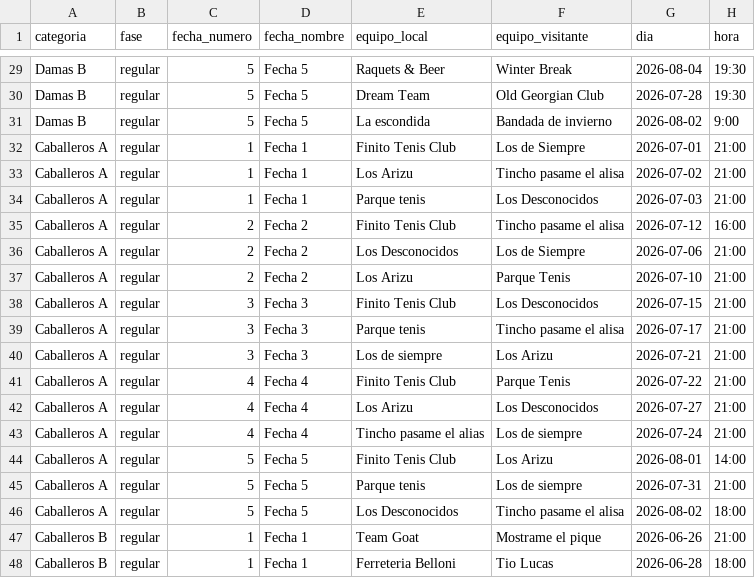
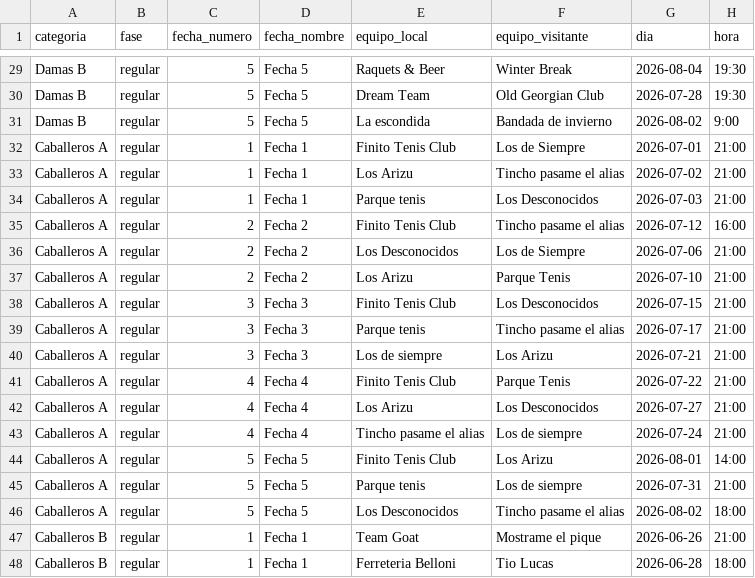
Before and after one commit to ndelorte/parque-tenis-club-liga-invierno, a CSV file: data/fixture.csv (was data/fixture.example.csv), drawn as a sheet; only a part is shown, gaps mark what is left out.

Commit message:
update

```diff
--- a/data/fixture.example.csv
+++ b/data/fixture.csv
@@ -32,5 +32,5 @@ Damas B,regular,5,Fecha 5,La escondida,Bandada de invierno,2026-08-02,9:00
 Caballeros A,regular,1,Fecha 1,Finito Tenis Club,Los de Siempre,2026-07-01,21:00
-Caballeros A,regular,1,Fecha 1,Los Arizu,Tincho pasame el alisa,2026-07-02,21:00
+Caballeros A,regular,1,Fecha 1,Los Arizu,Tincho pasame el alias,2026-07-02,21:00
 Caballeros A,regular,1,Fecha 1,Parque tenis,Los Desconocidos,2026-07-03,21:00
-Caballeros A,regular,2,Fecha 2,Finito Tenis Club,Tincho pasame el alisa,2026-07-12,16:00
+Caballeros A,regular,2,Fecha 2,Finito Tenis Club,Tincho pasame el alias,2026-07-12,16:00
 Caballeros A,regular,2,Fecha 2,Los Desconocidos,Los de Siempre,2026-07-06,21:00
@@ -38,3 +38,3 @@ Caballeros A,regular,2,Fecha 2,Los Arizu,Parque Tenis,2026-07-10,21:00
 Caballeros A,regular,3,Fecha 3,Finito Tenis Club,Los Desconocidos,2026-07-15,21:00
-Caballeros A,regular,3,Fecha 3,Parque tenis,Tincho pasame el alisa,2026-07-17,21:00
+Caballeros A,regular,3,Fecha 3,Parque tenis,Tincho pasame el alias,2026-07-17,21:00
 Caballeros A,regular,3,Fecha 3,Los de siempre,Los Arizu,2026-07-21,21:00
@@ -45,3 +45,3 @@ Caballeros A,regular,5,Fecha 5,Finito Tenis Club,Los Arizu,2026-08-01,14:00
 Caballeros A,regular,5,Fecha 5,Parque tenis,Los de siempre,2026-07-31,21:00
-Caballeros A,regular,5,Fecha 5,Los Desconocidos,Tincho pasame el alisa,2026-08-02,18:00
+Caballeros A,regular,5,Fecha 5,Los Desconocidos,Tincho pasame el alias,2026-08-02,18:00
 Caballeros B,regular,1,Fecha 1,Team Goat,Mostrame el pique,2026-06-26,21:00
```
